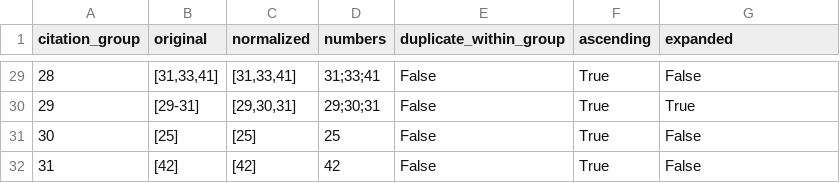
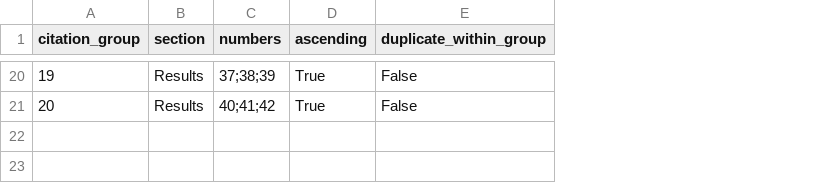
Before and after one commit to wzp24k/IBD-AlphaGenome2-Macrophage-Prioritization, a CSV file: results/tables/reference_citation_audit.csv, drawn as a sheet; only a part is shown, gaps mark what is left out; removed rows and columns are numbered as before the commit, all else as after; the diff covers the shown part only; the diff names each change by its address in the sheet, - before the commit and + after, or states it on an @@ line.

Commit message:
Limit each reference to one in-text citation

```diff
--- a/results/tables/reference_citation_audit.csv
+++ b/results/tables/reference_citation_audit.csv
-column B (original), row 29: [31,33,41]; row 32: [42]
-column C (normalized), row 29: [31,33,41]; row 32: [42]
+column B (section), rows 20-21: Results | Results
-column E (duplicate_within_group), row 29: False; row 32: False
-E1: expanded
+E1: duplicate_within_group
@@ column A (citation_group) renumbered from row 5 down @@
-C20 (numbers): 31;33;41
+C20 (numbers): 37;38;39
-row 30: 29 | [29-31] | [29,30,31] | 29;30;31 | False | True | True
-row 31: 30 | [25] | [25] | 25 | False | True | False
-C21 (numbers): 42
+C21 (numbers): 40;41;42
```
Also changed, not shown: 7 added rows, 16 removed rows and 8 edited cells elsewhere in this file, results/tables/reference_doi_verification.csv, 9 other files.
